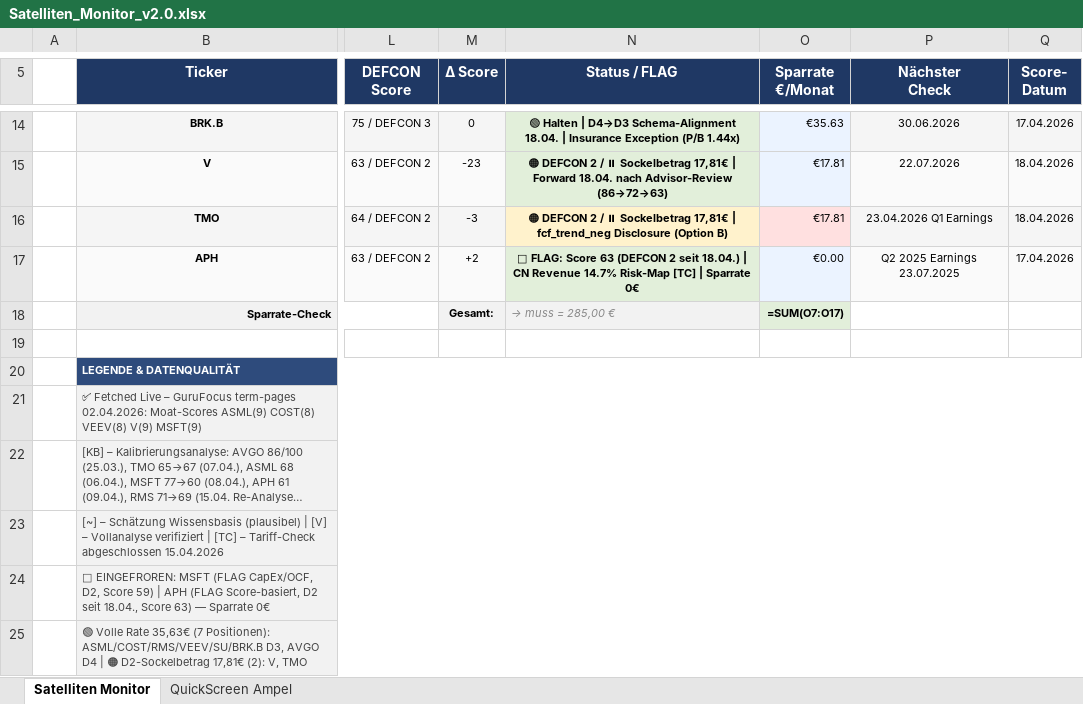
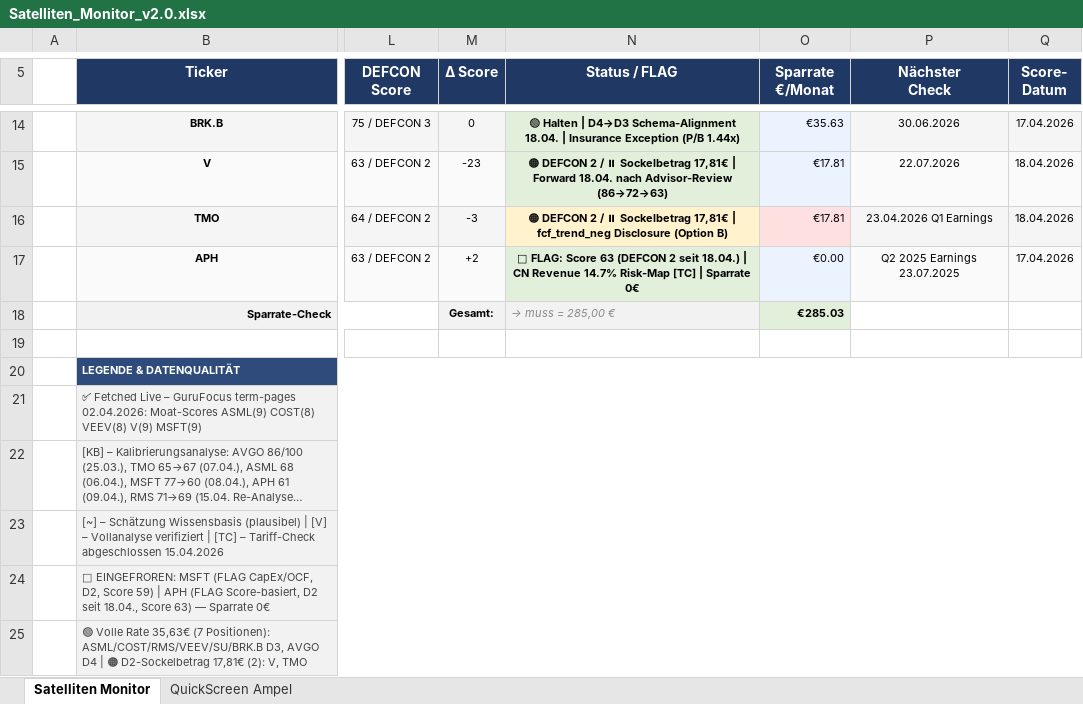
Before and after one commit to tobikowa90-hub/dynastie-depot, an Excel workbook: 03_Tools/Satelliten_Monitor_v2.0.xlsx, sheet Satelliten Monitor, drawn as a sheet; only a part is shown, gaps mark what is left out; long unchanged cells end in …; values as stored, in another font and other column widths than the file's, no borders; formulas without a stored value are shown as written; conditional formats not drawn; the diff names each change by its address in the sheet, - before the commit and + after, or states it on an @@ line.

```diff
--- a/03_Tools/Satelliten_Monitor_v2.0.xlsx (sheet Satelliten Monitor)
+++ b/03_Tools/Satelliten_Monitor_v2.0.xlsx (sheet Satelliten Monitor)
-O18 (Sparrate €/Monat): =SUM(O7:O17)
+O18 (Sparrate €/Monat): €285.03
```
Also changed, not shown: 03_Tools/Rebalancing_Tool_v3.4.xlsx.
